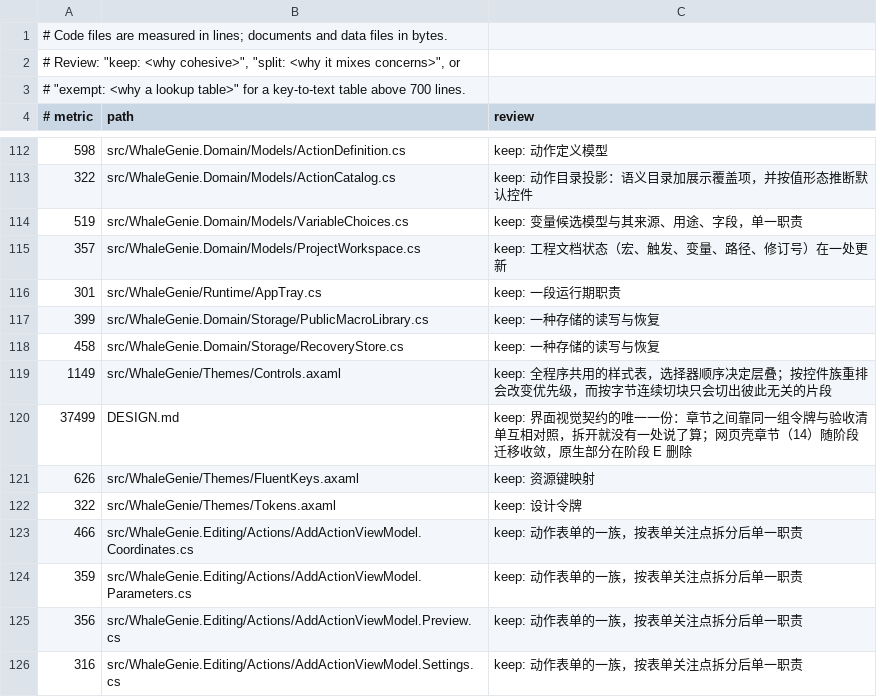
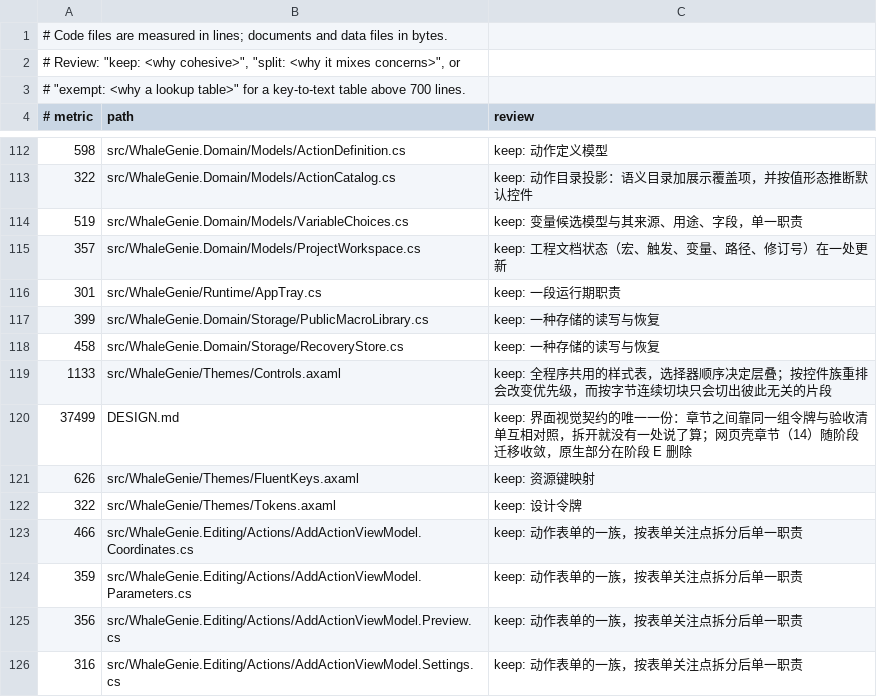
Before and after one commit to ilpoint/WhaleGenie, a TSV file: .githooks/large-file-inventory.tsv, drawn as a sheet; only a part is shown, gaps mark what is left out.

Commit message:
docs: 更新主题台账

```diff
--- a/.githooks/large-file-inventory.tsv
+++ b/.githooks/large-file-inventory.tsv
@@ -118,3 +118,3 @@
 458	src/WhaleGenie.Domain/Storage/RecoveryStore.cs	keep: 一种存储的读写与恢复
-1149	src/WhaleGenie/Themes/Controls.axaml	keep: 全程序共用的样式表，选择器顺序决定层叠；按控件族重排会改变优先级，而按字节连续切块只会切出彼此无关的片段
+1133	src/WhaleGenie/Themes/Controls.axaml	keep: 全程序共用的样式表，选择器顺序决定层叠；按控件族重排会改变优先级，而按字节连续切块只会切出彼此无关的片段
 37499	DESIGN.md	keep: 界面视觉契约的唯一一份：章节之间靠同一组令牌与验收清单互相对照，拆开就没有一处说了算；网页壳章节（14）随阶段迁移收敛，原生部分在阶段 E 删除
```
